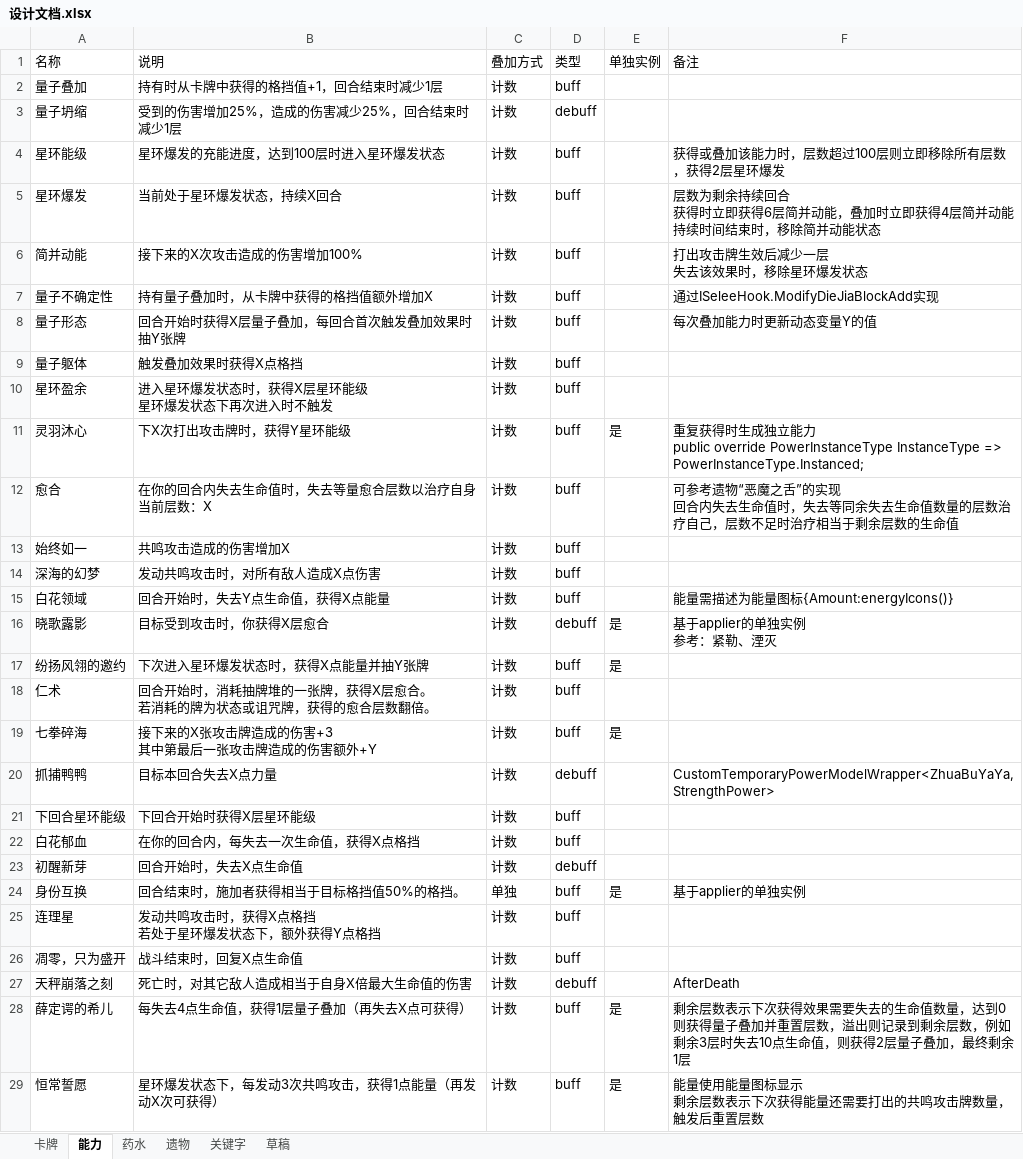
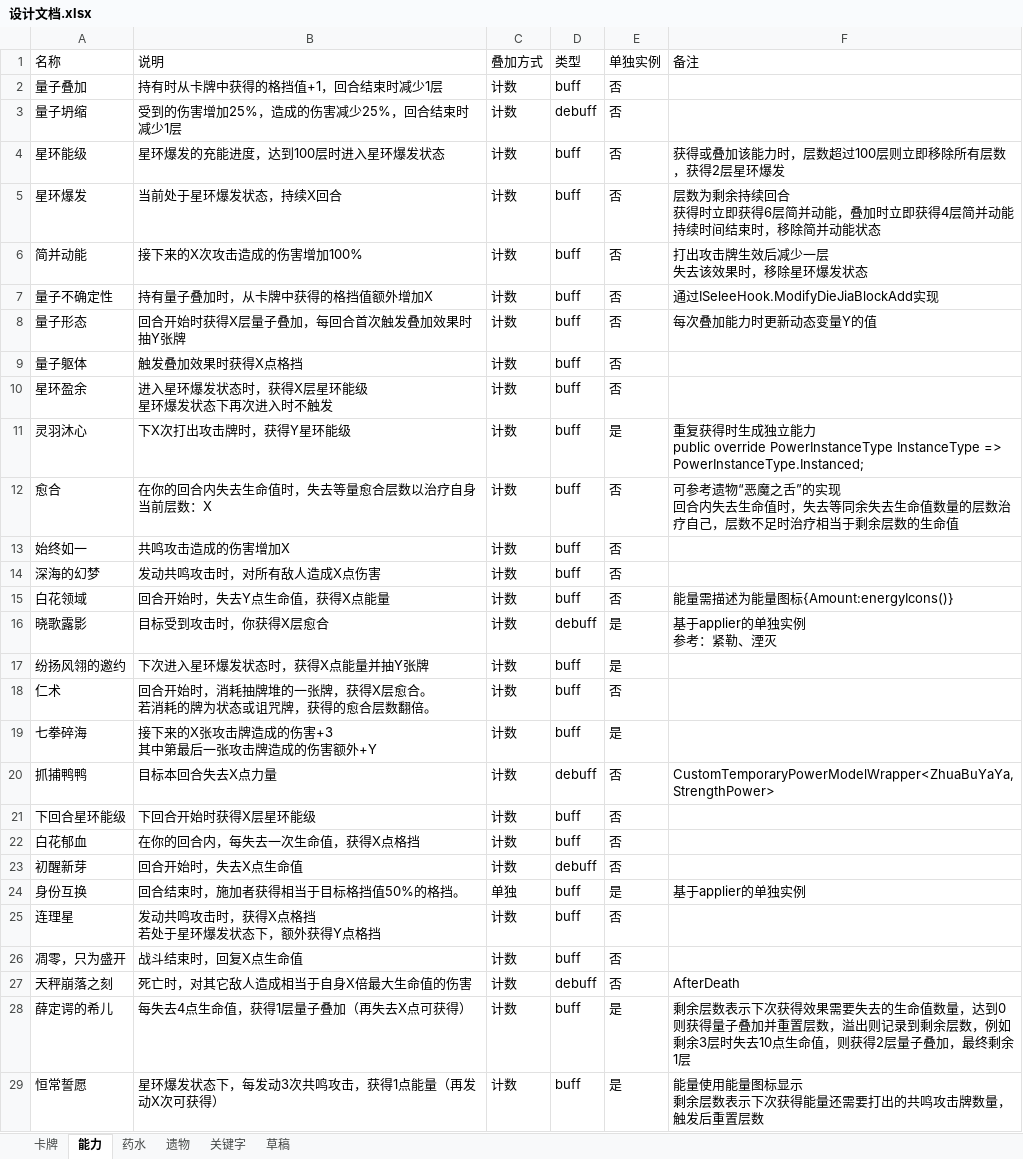
Before and after one commit to 938936/Sts2-Seele-Mod, an Excel workbook: docs/设计文档.xlsx, sheet 能力, drawn as a sheet; only a part is shown; values as stored, in another font and other column widths than the file's, no borders; the diff covers the shown part only; the diff names each change by its address in the sheet, - before the commit and + after, or states it on an @@ line.

```diff
--- a/docs/设计文档.xlsx (sheet 能力)
+++ b/docs/设计文档.xlsx (sheet 能力)
-E2:E10 (单独实例): (empty)
+E2:E10 (单独实例): 否
-E12:E15 (单独实例): (empty)
+E12:E15 (单独实例): 否
-E18 (单独实例): (empty)
+E18 (单独实例): 否
-E20:E23 (单独实例): (empty)
+E20:E23 (单独实例): 否
-E25:E27 (单独实例): (empty)
+E25:E27 (单独实例): 否
```
Also changed, not shown: 1 added row and 1 edited cell elsewhere in this sheet, sheet 卡牌, 31 other files.
